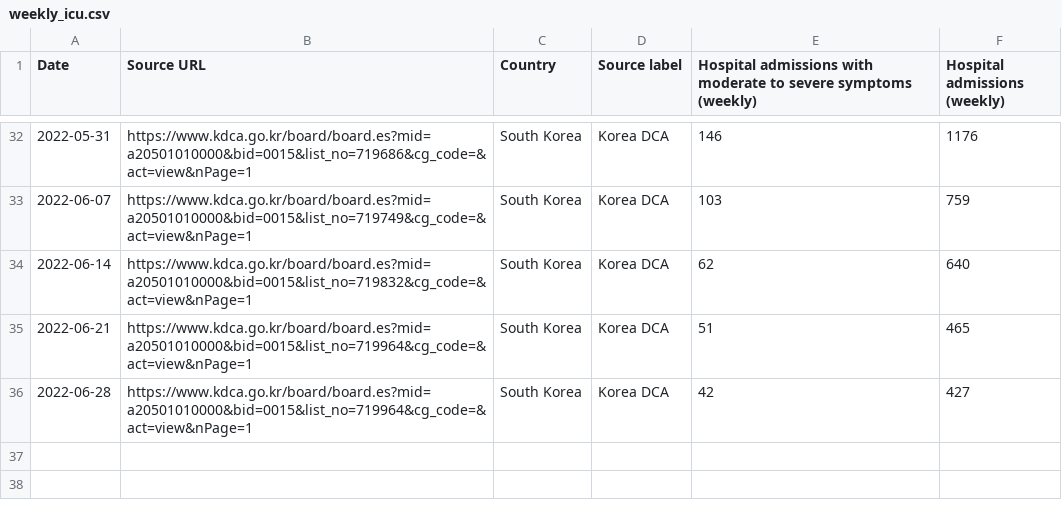
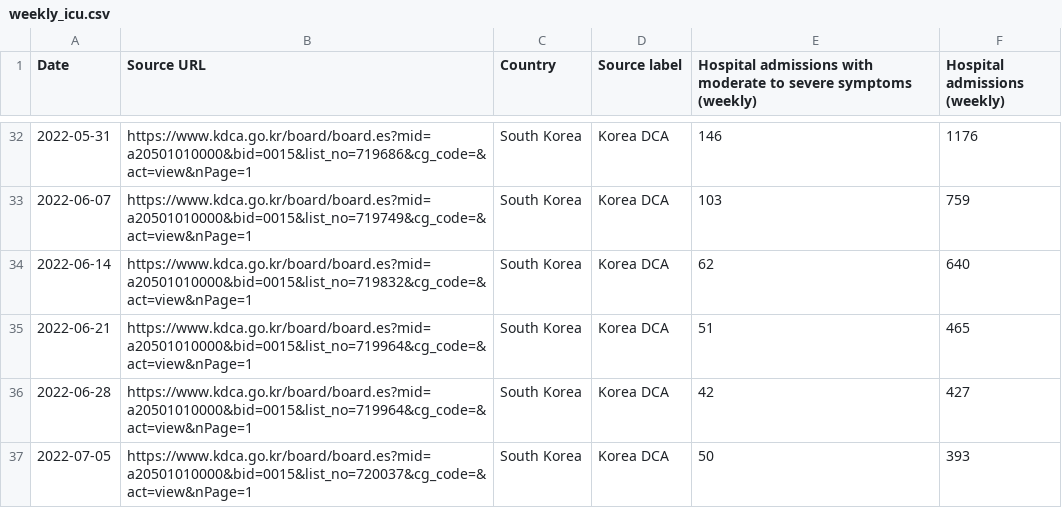
Before and after one commit to WWolf/korea-covid19-hosp-data, a CSV file: weekly_icu.csv, drawn as a sheet; only a part is shown, gaps mark what is left out; the diff names each change by its address in the sheet, - before the commit and + after, or states it on an @@ line.

Commit message:
Update weekly_icu.csv

```diff
--- a/weekly_icu.csv
+++ b/weekly_icu.csv
+row 37: 2022-07-05 | https://www.kdca.go.kr/board/board.es?mid=a20501010000&bid=0015&list_no=720037&cg_code=&act=view&nPage=1 | South Korea | Korea DCA | 50 | 393
```
